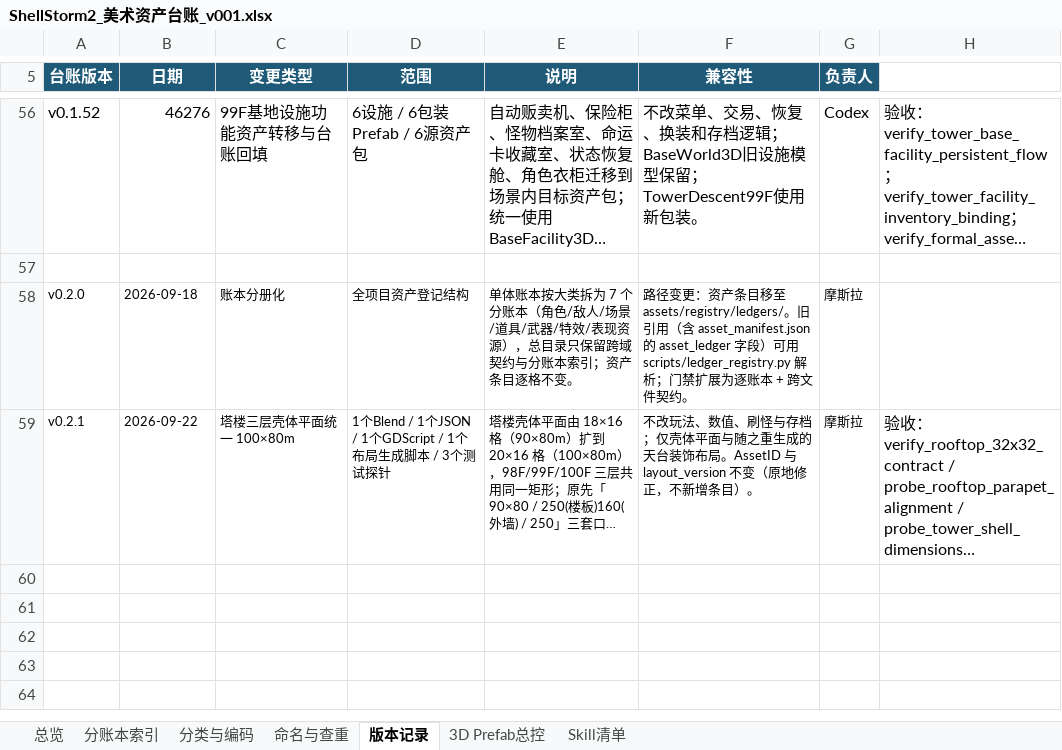
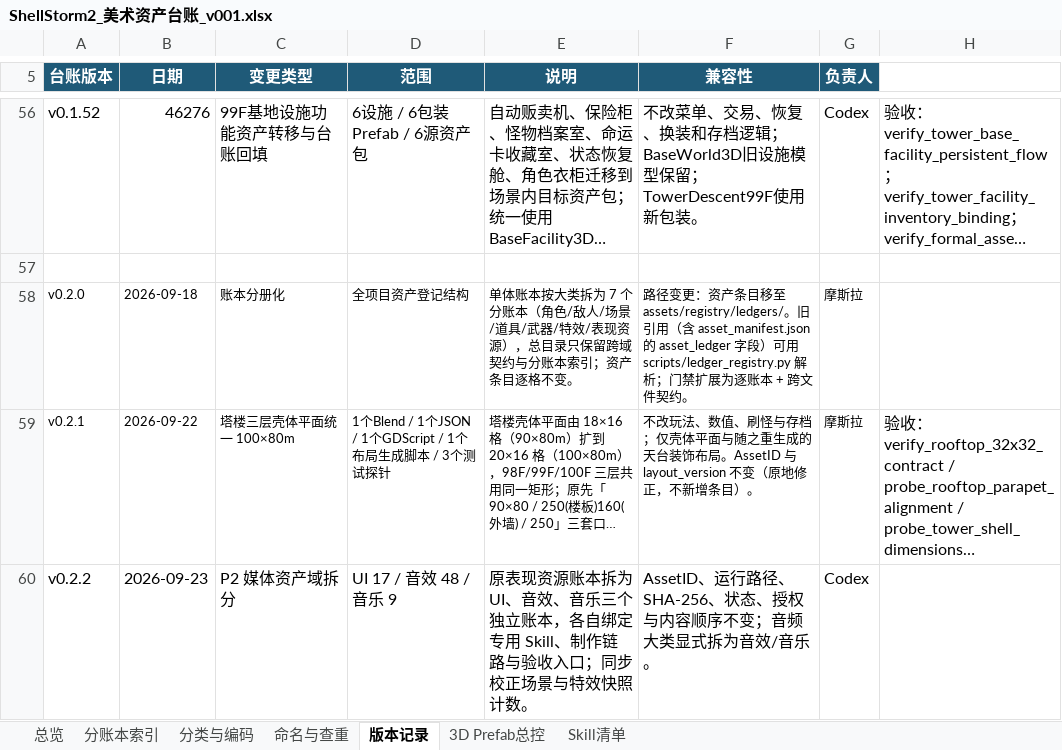
Before and after one commit to summercard/ShellStorm2, an Excel workbook: assets/registry/ShellStorm2_美术资产台账_v001.xlsx, sheet 版本记录, drawn as a sheet; only a part is shown, gaps mark what is left out; long unchanged cells end in …; values as stored, in another font and other column widths than the file's, no borders; the diff names each change by its address in the sheet, - before the commit and + after, or states it on an @@ line.

```diff
--- a/assets/registry/ShellStorm2_美术资产台账_v001.xlsx (sheet 版本记录)
+++ b/assets/registry/ShellStorm2_美术资产台账_v001.xlsx (sheet 版本记录)
+row 60: v0.2.2 | 2026-09-23 | P2 媒体资产域拆分 | UI 17 / 音效 48 / 音乐 9 | 原表现资源账本拆为 UI、音效、音乐三个独立账本，各自绑定专用 Skill、制作链路与验收入口；同步校正场景与特效快照计数。 | AssetID、运行路径、SHA-256、状态、授权与内容顺序不变；音频大类显式拆为音效/音乐。 | Codex
```
Also changed, not shown: sheet 分账本索引, sheet Skill清单, sheet 总览, sheet 分类与编码, 36 other files.
